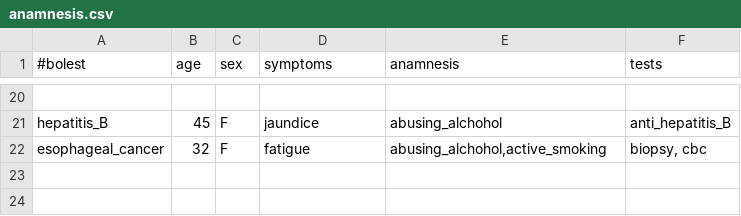
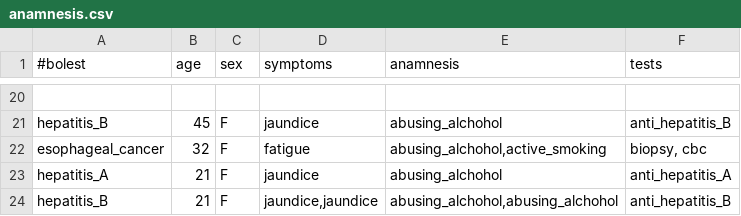
Before and after one commit to AnaNikolasevic/Inzenjering_znanja, a CSV file: GastroenterologyApplication/data/anamnesis.csv, drawn as a sheet; only a part is shown, gaps mark what is left out; the diff names each change by its address in the sheet, - before the commit and + after, or states it on an @@ line.

```diff
--- a/GastroenterologyApplication/data/anamnesis.csv
+++ b/GastroenterologyApplication/data/anamnesis.csv
+row 23: hepatitis_A | 21 | F | jaundice | abusing_alchohol | anti_hepatitis_A
+row 24: hepatitis_B | 21 | F | jaundice,jaundice | abusing_alchohol,abusing_alchohol | anti_hepatitis_B
```
Also changed, not shown: GastroenterologyApplication/data/medication.csv, GastroenterologyApplication/data/mr.csv, 7 other files.
